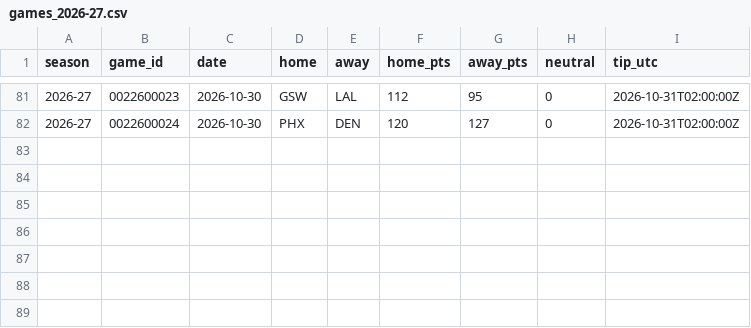
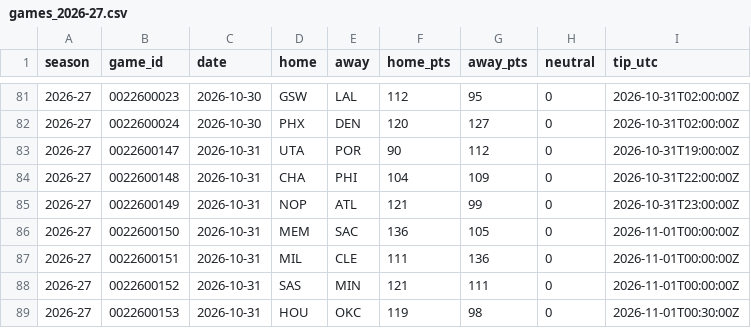
Before and after one commit to lumahoops/hoop-impact-bench, a CSV file: live/data/games_2026-27.csv, drawn as a sheet; only a part is shown, gaps mark what is left out.

```diff
--- a/live/data/games_2026-27.csv
+++ b/live/data/games_2026-27.csv
@@ -82 +82,8 @@ season,game_id,date,home,away,home_pts,away_pts,neutral,tip_utc
 2026-27,0022600024,2026-10-30,PHX,DEN,120,127,0,2026-10-31T02:00:00Z
+2026-27,0022600147,2026-10-31,UTA,POR,90,112,0,2026-10-31T19:00:00Z
+2026-27,0022600148,2026-10-31,CHA,PHI,104,109,0,2026-10-31T22:00:00Z
+2026-27,0022600149,2026-10-31,NOP,ATL,121,99,0,2026-10-31T23:00:00Z
+2026-27,0022600150,2026-10-31,MEM,SAC,136,105,0,2026-11-01T00:00:00Z
+2026-27,0022600151,2026-10-31,MIL,CLE,111,136,0,2026-11-01T00:00:00Z
+2026-27,0022600152,2026-10-31,SAS,MIN,121,111,0,2026-11-01T00:00:00Z
+2026-27,0022600153,2026-10-31,HOU,OKC,119,98,0,2026-11-01T00:30:00Z
```
Also changed, not shown: live/data/minutes_2026-27.csv, live/reference/rapm_same_season_2026-27.csv, 6 other files.
